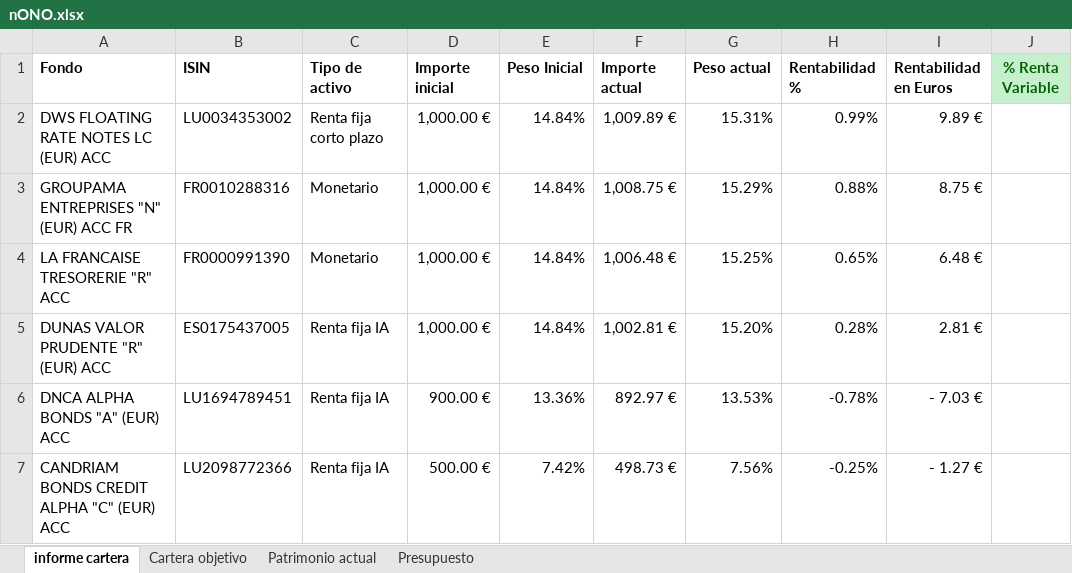
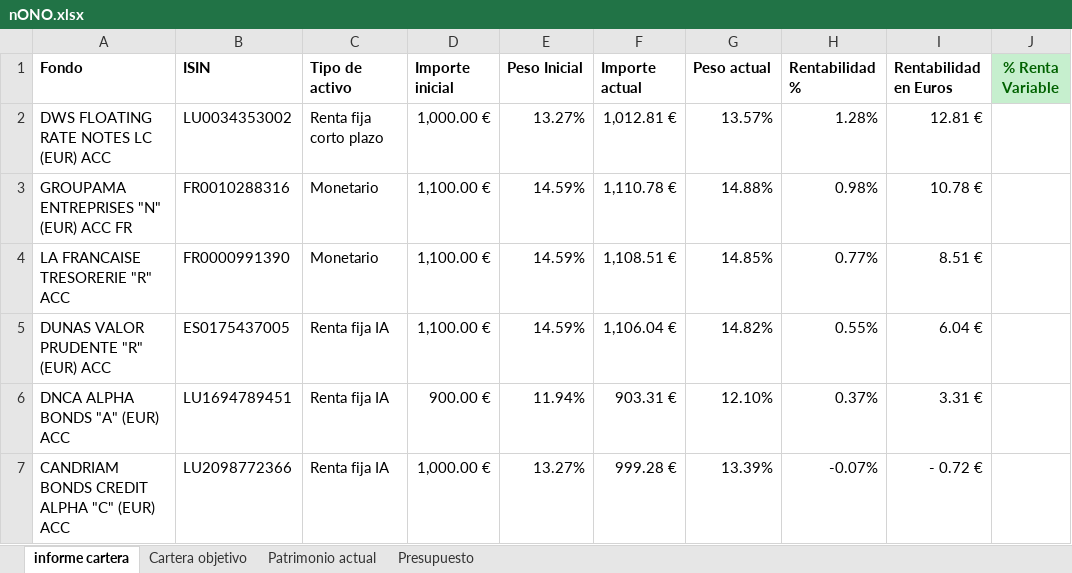
Before and after one commit to antonioalbamerida/Nono, an Excel workbook: nONO.xlsx, sheet informe cartera, drawn as a sheet; only a part is shown; values as stored, in another font and other column widths than the file's, no borders; conditional formats not drawn; the diff covers the shown part only; the diff names each change by its address in the sheet, - before the commit and + after, or states it on an @@ line.

Commit message:
Add files via upload

```diff
--- a/nONO.xlsx (sheet informe cartera)
+++ b/nONO.xlsx (sheet informe cartera)
-E2 (Peso Inicial): 14.84%
+E2 (Peso Inicial): 13.27%
-F2 (Importe actual): 1,009.89 €
+F2 (Importe actual): 1,012.81 €
-G2 (Peso actual): 15.31%
+G2 (Peso actual): 13.57%
-H2 (Rentabilidad %): 0.99%
+H2 (Rentabilidad %): 1.28%
-I2 (Rentabilidad en Euros): 9.89 €
+I2 (Rentabilidad en Euros): 12.81 €
-D3:D5 (Importe inicial): 1,000.00 €
+D3:D5 (Importe inicial): 1,100.00 €
-E3:E5 (Peso Inicial): 14.84%
+E3:E5 (Peso Inicial): 14.59%
-F3 (Importe actual): 1,008.75 €
+F3 (Importe actual): 1,110.78 €
-G3 (Peso actual): 15.29%
+G3 (Peso actual): 14.88%
-H3 (Rentabilidad %): 0.88%
+H3 (Rentabilidad %): 0.98%
-I3 (Rentabilidad en Euros): 8.75 €
+I3 (Rentabilidad en Euros): 10.78 €
-F4 (Importe actual): 1,006.48 €
+F4 (Importe actual): 1,108.51 €
-G4 (Peso actual): 15.25%
+G4 (Peso actual): 14.85%
-H4 (Rentabilidad %): 0.65%
+H4 (Rentabilidad %): 0.77%
-I4 (Rentabilidad en Euros): 6.48 €
+I4 (Rentabilidad en Euros): 8.51 €
-F5 (Importe actual): 1,002.81 €
+F5 (Importe actual): 1,106.04 €
-G5 (Peso actual): 15.20%
+G5 (Peso actual): 14.82%
-H5 (Rentabilidad %): 0.28%
+H5 (Rentabilidad %): 0.55%
-I5 (Rentabilidad en Euros): 2.81 €
+I5 (Rentabilidad en Euros): 6.04 €
-E6 (Peso Inicial): 13.36%
+E6 (Peso Inicial): 11.94%
-F6 (Importe actual): 892.97 €
+F6 (Importe actual): 903.31 €
-G6 (Peso actual): 13.53%
+G6 (Peso actual): 12.10%
-H6 (Rentabilidad %): -0.78%
+H6 (Rentabilidad %): 0.37%
-I6 (Rentabilidad en Euros): - 7.03 €
+I6 (Rentabilidad en Euros): 3.31 €
-D7 (Importe inicial): 500.00 €
+D7 (Importe inicial): 1,000.00 €
-E7 (Peso Inicial): 7.42%
+E7 (Peso Inicial): 13.27%
-F7 (Importe actual): 498.73 €
+F7 (Importe actual): 999.28 €
-G7 (Peso actual): 7.56%
+G7 (Peso actual): 13.39%
-H7 (Rentabilidad %): -0.25%
+H7 (Rentabilidad %): -0.07%
-I7 (Rentabilidad en Euros): - 1.27 €
+I7 (Rentabilidad en Euros): - 0.72 €
```
Also changed, not shown: 24 edited cells elsewhere in this sheet, sheet Patrimonio actual, formulas that keep their value.
